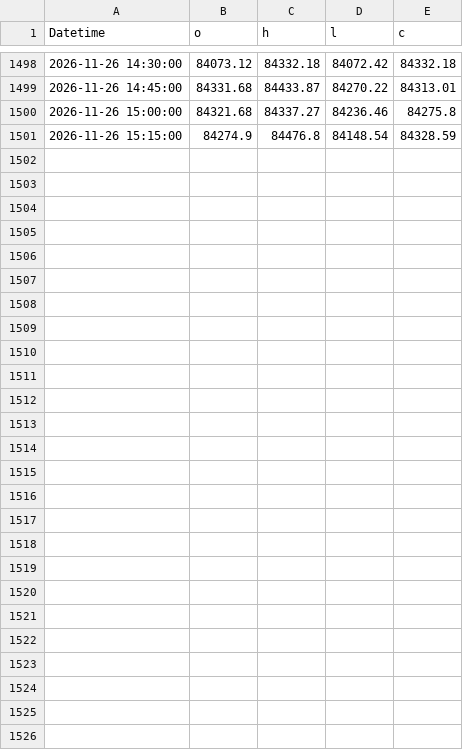
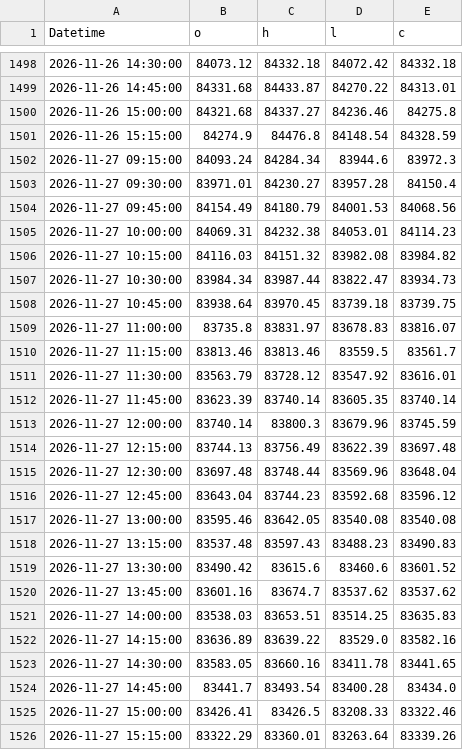
Before and after one commit to punkesh93/india-bias-dashboard, a CSV file: data/intraday_hist/SENSEX_15m.csv, drawn as a sheet; only a part is shown, gaps mark what is left out; the diff covers the shown part only; the diff names each change by its address in the sheet, - before the commit and + after, or states it on an @@ line.

```diff
--- a/data/intraday_hist/SENSEX_15m.csv
+++ b/data/intraday_hist/SENSEX_15m.csv
+row 1502: 2026-11-27 09:15:00 | 84093.24 | 84284.34 | 83944.6 | 83972.3
+row 1503: 2026-11-27 09:30:00 | 83971.01 | 84230.27 | 83957.28 | 84150.4
+row 1504: 2026-11-27 09:45:00 | 84154.49 | 84180.79 | 84001.53 | 84068.56
+row 1505: 2026-11-27 10:00:00 | 84069.31 | 84232.38 | 84053.01 | 84114.23
+row 1506: 2026-11-27 10:15:00 | 84116.03 | 84151.32 | 83982.08 | 83984.82
+row 1507: 2026-11-27 10:30:00 | 83984.34 | 83987.44 | 83822.47 | 83934.73
+row 1508: 2026-11-27 10:45:00 | 83938.64 | 83970.45 | 83739.18 | 83739.75
+row 1509: 2026-11-27 11:00:00 | 83735.8 | 83831.97 | 83678.83 | 83816.07
+row 1510: 2026-11-27 11:15:00 | 83813.46 | 83813.46 | 83559.5 | 83561.7
+row 1511: 2026-11-27 11:30:00 | 83563.79 | 83728.12 | 83547.92 | 83616.01
+row 1512: 2026-11-27 11:45:00 | 83623.39 | 83740.14 | 83605.35 | 83740.14
+row 1513: 2026-11-27 12:00:00 | 83740.14 | 83800.3 | 83679.96 | 83745.59
+row 1514: 2026-11-27 12:15:00 | 83744.13 | 83756.49 | 83622.39 | 83697.48
+row 1515: 2026-11-27 12:30:00 | 83697.48 | 83748.44 | 83569.96 | 83648.04
+row 1516: 2026-11-27 12:45:00 | 83643.04 | 83744.23 | 83592.68 | 83596.12
+row 1517: 2026-11-27 13:00:00 | 83595.46 | 83642.05 | 83540.08 | 83540.08
+row 1518: 2026-11-27 13:15:00 | 83537.48 | 83597.43 | 83488.23 | 83490.83
+row 1519: 2026-11-27 13:30:00 | 83490.42 | 83615.6 | 83460.6 | 83601.52
+row 1520: 2026-11-27 13:45:00 | 83601.16 | 83674.7 | 83537.62 | 83537.62
+row 1521: 2026-11-27 14:00:00 | 83538.03 | 83653.51 | 83514.25 | 83635.83
+row 1522: 2026-11-27 14:15:00 | 83636.89 | 83639.22 | 83529.0 | 83582.16
+row 1523: 2026-11-27 14:30:00 | 83583.05 | 83660.16 | 83411.78 | 83441.65
+row 1524: 2026-11-27 14:45:00 | 83441.7 | 83493.54 | 83400.28 | 83434.0
+row 1525: 2026-11-27 15:00:00 | 83426.41 | 83426.5 | 83208.33 | 83322.46
+row 1526: 2026-11-27 15:15:00 | 83322.29 | 83360.01 | 83263.64 | 83339.26
```
Also changed, not shown: 13 edited cells elsewhere in this file, data/intraday_hist/BANKNIFTY_15m.csv, data/intraday_hist/NIFTY_15m.csv, 5 other files.
